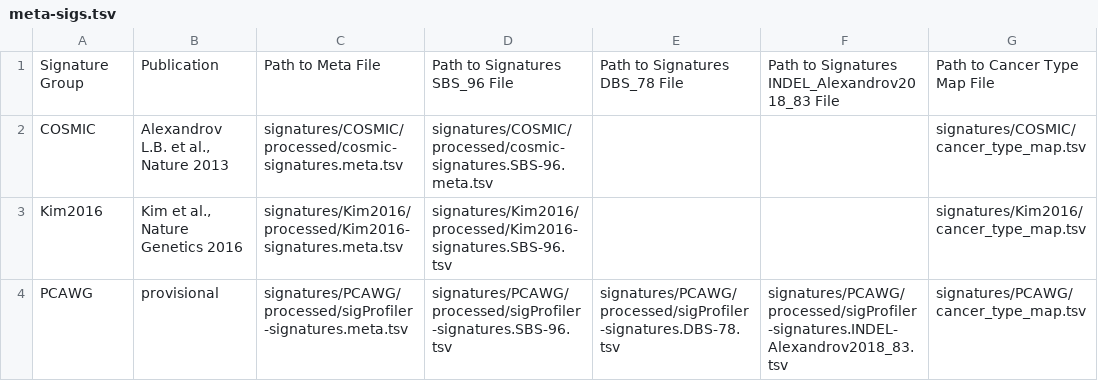
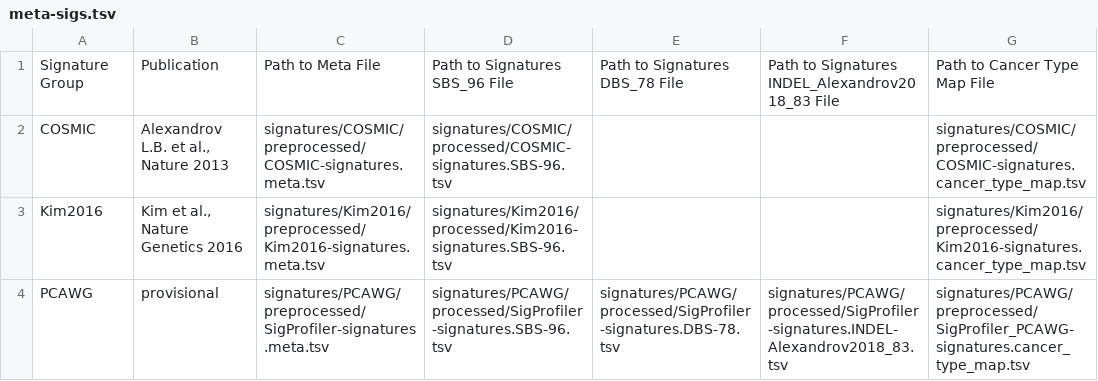
Before and after one commit to keller-mark/mutation-signature-explorer-docker, a TSV file: obj/meta-sigs.tsv, drawn as a sheet.

Commit message:
Update signatures file paths

```diff
--- a/obj/meta-sigs.tsv
+++ b/obj/meta-sigs.tsv
@@ -1,4 +1,4 @@
 Signature Group	Publication	Path to Meta File	Path to Signatures SBS_96 File	Path to Signatures DBS_78 File	Path to Signatures INDEL_Alexandrov2018_83 File	Path to Cancer Type Map File
-COSMIC	"Alexandrov L.B. et al., Nature 2013"	signatures/COSMIC/processed/cosmic-signatures.meta.tsv	signatures/COSMIC/processed/cosmic-signatures.SBS-96.meta.tsv			signatures/COSMIC/cancer_type_map.tsv
-Kim2016	"Kim et al., Nature Genetics 2016 "	signatures/Kim2016/processed/Kim2016-signatures.meta.tsv	signatures/Kim2016/processed/Kim2016-signatures.SBS-96.tsv			signatures/Kim2016/cancer_type_map.tsv
-PCAWG	provisional	signatures/PCAWG/processed/sigProfiler-signatures.meta.tsv	signatures/PCAWG/processed/sigProfiler-signatures.SBS-96.tsv	signatures/PCAWG/processed/sigProfiler-signatures.DBS-78.tsv	signatures/PCAWG/processed/sigProfiler-signatures.INDEL-Alexandrov2018_83.tsv	signatures/PCAWG/cancer_type_map.tsv
+COSMIC	"Alexandrov L.B. et al., Nature 2013"	signatures/COSMIC/preprocessed/COSMIC-signatures.meta.tsv	signatures/COSMIC/processed/COSMIC-signatures.SBS-96.tsv			signatures/COSMIC/preprocessed/COSMIC-signatures.cancer_type_map.tsv
+Kim2016	"Kim et al., Nature Genetics 2016 "	signatures/Kim2016/preprocessed/Kim2016-signatures.meta.tsv	signatures/Kim2016/processed/Kim2016-signatures.SBS-96.tsv			signatures/Kim2016/preprocessed/Kim2016-signatures.cancer_type_map.tsv
+PCAWG	provisional	signatures/PCAWG/preprocessed/SigProfiler-signatures.meta.tsv	signatures/PCAWG/processed/SigProfiler-signatures.SBS-96.tsv	signatures/PCAWG/processed/SigProfiler-signatures.DBS-78.tsv	signatures/PCAWG/processed/SigProfiler-signatures.INDEL-Alexandrov2018_83.tsv	signatures/PCAWG/preprocessed/SigProfiler_PCAWG-signatures.cancer_type_map.tsv
```
